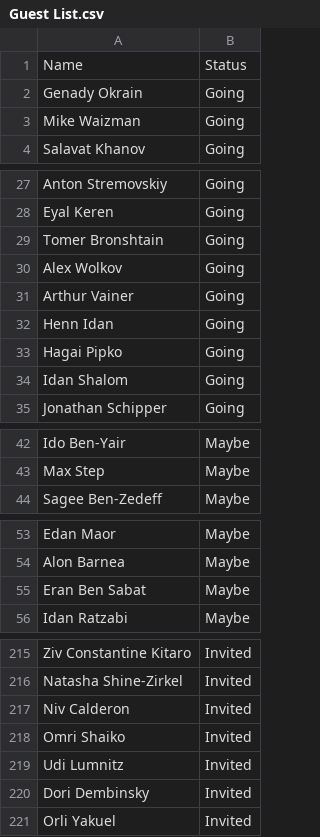
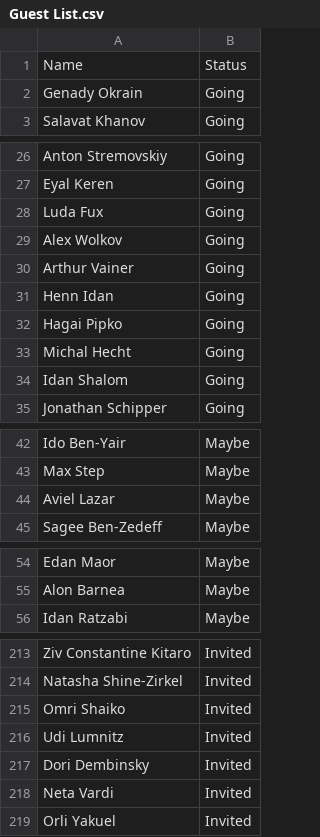
Before and after one commit to sugarso/iwatchiscoming, a CSV file: Guest List.csv, drawn as a sheet; only a part is shown, gaps mark what is left out; the diff covers the shown part only.

Commit message:
Update Guest List.csv

```diff
--- a/Guest List.csv
+++ b/Guest List.csv
@@ -2,3 +2,2 @@ Name,Status
 "Genady Okrain",Going
-"Mike Waizman",Going
 "Salavat Khanov",Going
@@ -28,3 +27,3 @@ Name,Status
 "Eyal Keren",Going
-"Tomer Bronshtain",Going
+"Luda Fux",Going
 "Alex Wolkov",Going
@@ -33,2 +32,3 @@ Name,Status
 "Hagai Pipko",Going
+"Michal Hecht",Going
 "Idan Shalom",Going
@@ -43,2 +43,3 @@ Name,Status
 "Max Step",Maybe
+"Aviel Lazar",Maybe
 "Sagee Ben-Zedeff",Maybe
@@ -54,3 +55,2 @@ Name,Status
 "Alon Barnea",Maybe
-"Eran Ben Sabat",Maybe
 "Idan Ratzabi",Maybe
@@ -216,3 +214,2 @@ Name,Status
 "Natasha Shine-Zirkel",Invited
-"Niv Calderon",Invited
 "Omri Shaiko",Invited
@@ -220,2 +217,3 @@ Name,Status
 "Dori Dembinsky",Invited
+"Neta Vardi",Invited
 "Orli Yakuel",Invited
```
Also changed, not shown: 2 removed rows elsewhere in this file.
